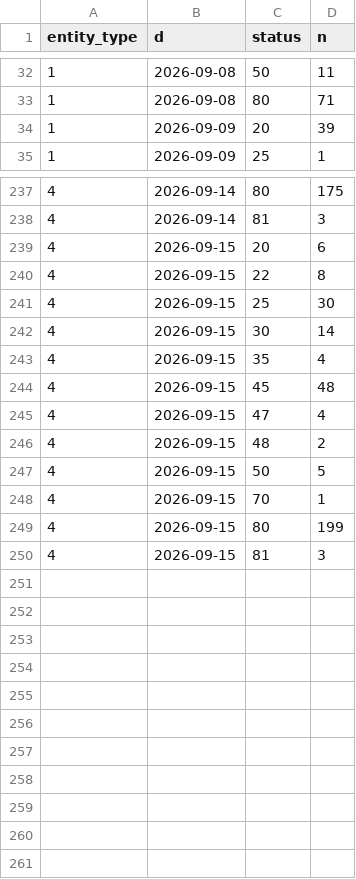
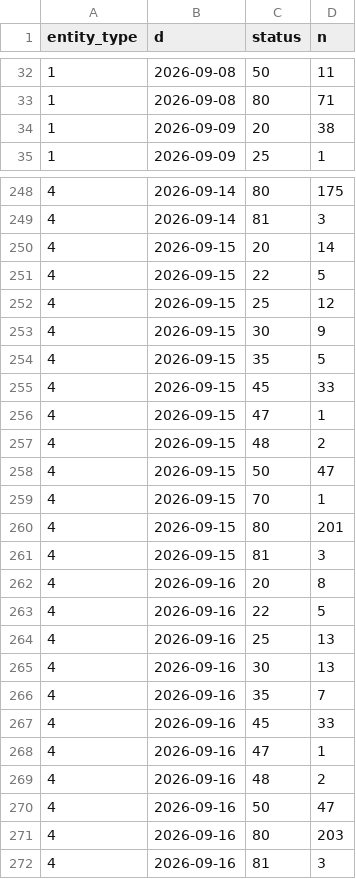
Before and after one commit to Volta-ge/reporting, a TSV file: volta-analytics-new-db/logi_status.tsv, drawn as a sheet; only a part is shown, gaps mark what is left out; the diff covers the shown part only.

```diff
--- a/volta-analytics-new-db/logi_status.tsv
+++ b/volta-analytics-new-db/logi_status.tsv
@@ -33,3 +33,3 @@ entity_type	d	status	n
 1	2026-09-08	80	71
-1	2026-09-09	20	39
+1	2026-09-09	20	38
 1	2026-09-09	25	1
@@ -238,13 +249,24 @@ entity_type	d	status	n
 4	2026-09-14	81	3
-4	2026-09-15	20	6
-4	2026-09-15	22	8
-4	2026-09-15	25	30
-4	2026-09-15	30	14
-4	2026-09-15	35	4
-4	2026-09-15	45	48
-4	2026-09-15	47	4
+4	2026-09-15	20	14
+4	2026-09-15	22	5
+4	2026-09-15	25	12
+4	2026-09-15	30	9
+4	2026-09-15	35	5
+4	2026-09-15	45	33
+4	2026-09-15	47	1
 4	2026-09-15	48	2
-4	2026-09-15	50	5
+4	2026-09-15	50	47
 4	2026-09-15	70	1
-4	2026-09-15	80	199
+4	2026-09-15	80	201
 4	2026-09-15	81	3
+4	2026-09-16	20	8
+4	2026-09-16	22	5
+4	2026-09-16	25	13
+4	2026-09-16	30	13
+4	2026-09-16	35	7
+4	2026-09-16	45	33
+4	2026-09-16	47	1
+4	2026-09-16	48	2
+4	2026-09-16	50	47
+4	2026-09-16	80	203
+4	2026-09-16	81	3
```
Also changed, not shown: 11 added rows and 21 edited cells elsewhere in this file, volta-analytics-new-db/coll_activity.tsv, volta-analytics-new-db/coll_od_loans.tsv, 47 other files.
